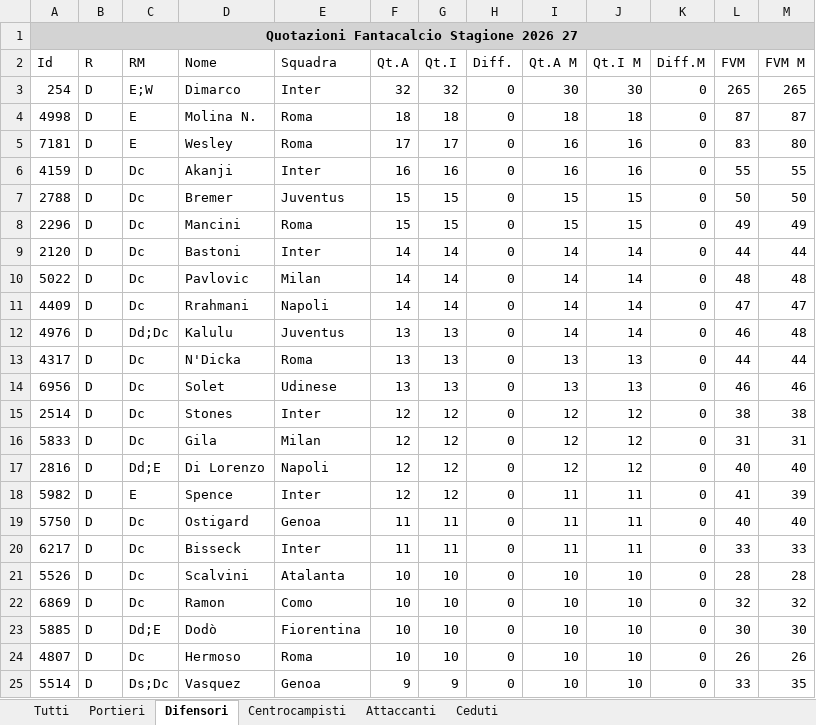
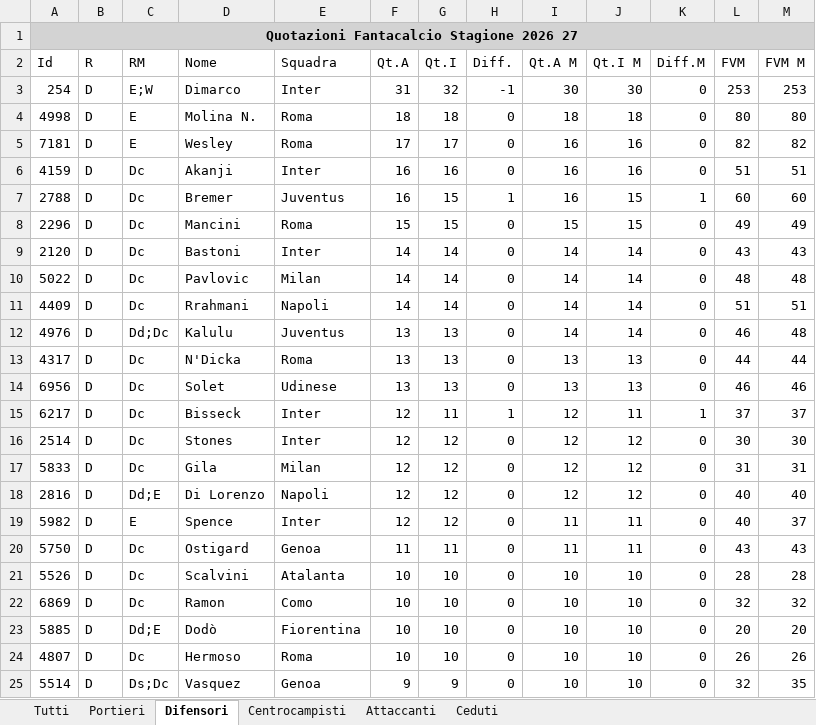
Before and after one commit to lbrunorialmawave/baudo-spoon, an Excel workbook: quotazioni/Quotazioni_Fantacalcio_Stagione_2026_27.xlsx, sheet Difensori, drawn as a sheet; only a part is shown; values as stored, in another font and other column widths than the file's, no borders; removed rows and columns are numbered as before the commit, all else as after; the diff covers the shown part only; the diff names each change by its address in the sheet, - before the commit and + after, or states it on an @@ line.

```diff
--- a/quotazioni/Quotazioni_Fantacalcio_Stagione_2026_27.xlsx (sheet Difensori)
+++ b/quotazioni/Quotazioni_Fantacalcio_Stagione_2026_27.xlsx (sheet Difensori)
-F3 (Qt.A): 32
+F3 (Qt.A): 31
-H3 (Diff.): 0
+H3 (Diff.): -1
-L3 (FVM): 265
+L3 (FVM): 253
-M3 (FVM M): 265
+M3 (FVM M): 253
-L4 (FVM): 87
+L4 (FVM): 80
-M4 (FVM M): 87
+M4 (FVM M): 80
-L5 (FVM): 83
+L5 (FVM): 82
-M5 (FVM M): 80
+M5 (FVM M): 82
-L6 (FVM): 55
+L6 (FVM): 51
-M6 (FVM M): 55
+M6 (FVM M): 51
-F7 (Qt.A): 15
+F7 (Qt.A): 16
-H7 (Diff.): 0
+H7 (Diff.): 1
-I7 (Qt.A M): 15
+I7 (Qt.A M): 16
-K7 (Diff.M): 0
+K7 (Diff.M): 1
-L7 (FVM): 50
+L7 (FVM): 60
-M7 (FVM M): 50
+M7 (FVM M): 60
-L9 (FVM): 44
+L9 (FVM): 43
-M9 (FVM M): 44
+M9 (FVM M): 43
-L11 (FVM): 47
+L11 (FVM): 51
-M11 (FVM M): 47
+M11 (FVM M): 51
+row 15: 6217 | D | Dc | Bisseck | Inter | 12 | 11 | 1 | 12 | 11 | 1 | 37 | 37
-L16 (FVM): 38
+L16 (FVM): 30
-M16 (FVM M): 38
+M16 (FVM M): 30
-L19 (FVM): 41
+L19 (FVM): 40
-M19 (FVM M): 39
+M19 (FVM M): 37
-L20 (FVM): 40
+L20 (FVM): 43
-M20 (FVM M): 40
+M20 (FVM M): 43
-row 20: 6217 | D | Dc | Bisseck | Inter | 11 | 11 | 0 | 11 | 11 | 0 | 33 | 33
-L23 (FVM): 30
+L23 (FVM): 20
-M23 (FVM M): 30
+M23 (FVM M): 20
-L25 (FVM): 33
+L25 (FVM): 32
```
Also changed, not shown: 28 added rows, 21 removed rows and 141 edited cells elsewhere in this sheet, sheet Tutti, sheet Centrocampisti, sheet Attaccanti, sheet Portieri, sheet Ceduti.
